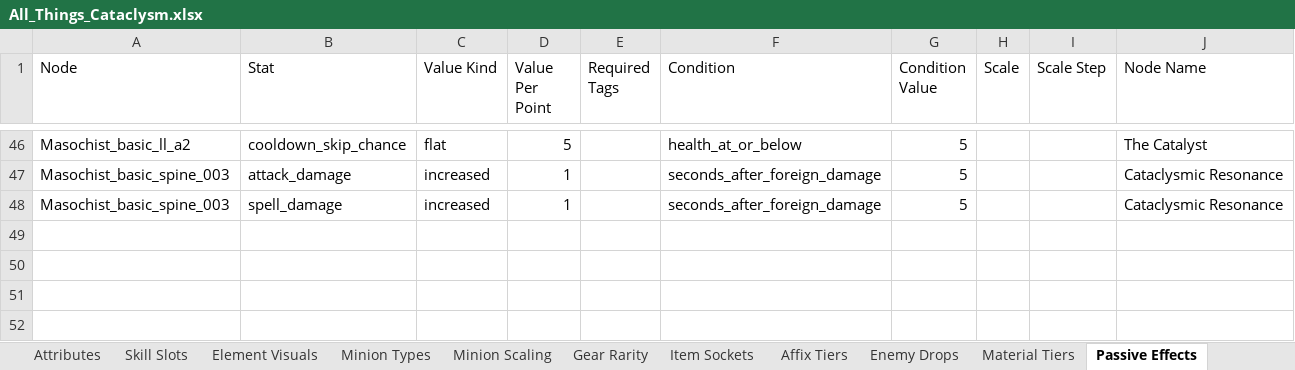
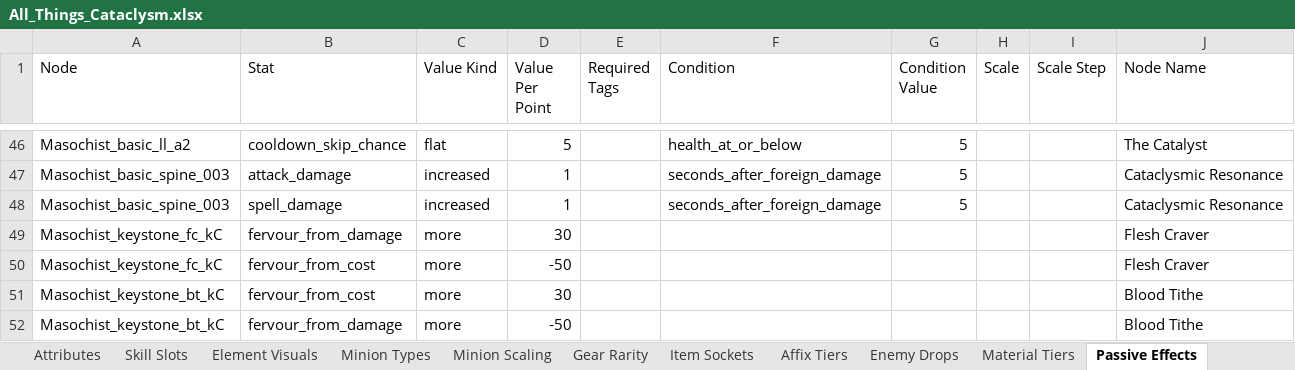
Before and after one commit to sdubois777/Cataclysm, an Excel workbook: docs/All_Things_Cataclysm.xlsx, sheet Passive Effects, drawn as a sheet; only a part is shown, gaps mark what is left out; values as stored, in another font and other column widths than the file's, no borders; the diff names each change by its address in the sheet, - before the commit and + after, or states it on an @@ line.

```diff
--- a/docs/All_Things_Cataclysm.xlsx (sheet Passive Effects)
+++ b/docs/All_Things_Cataclysm.xlsx (sheet Passive Effects)
+row 49: Masochist_keystone_fc_kC | fervour_from_damage | more | 30 |  |  |  |  |  | Flesh Craver
+row 50: Masochist_keystone_fc_kC | fervour_from_cost | more | -50 |  |  |  |  |  | Flesh Craver
+row 51: Masochist_keystone_bt_kC | fervour_from_cost | more | 30 |  |  |  |  |  | Blood Tithe
+row 52: Masochist_keystone_bt_kC | fervour_from_damage | more | -50 |  |  |  |  |  | Blood Tithe
```
Also changed, not shown: 8 other files.
